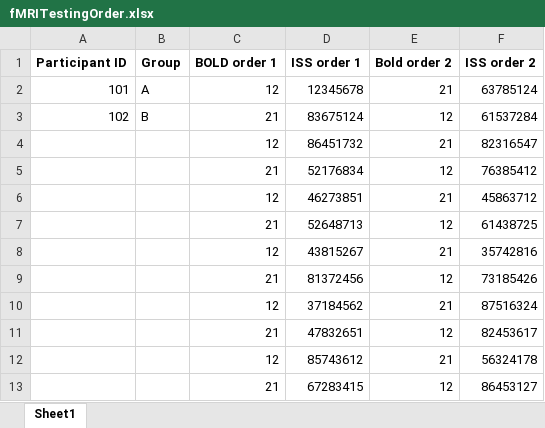
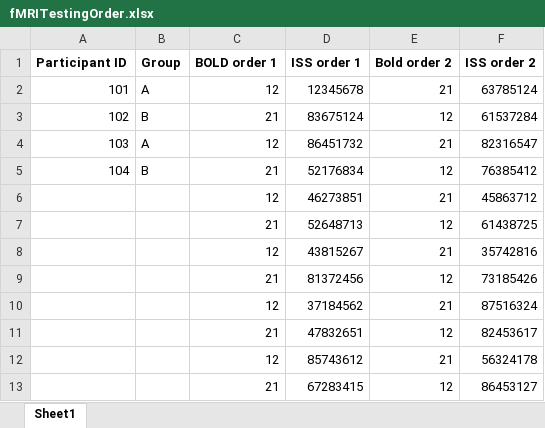
Before and after one commit to asternin/PhDProject, an Excel workbook: Music and Memory - Lucy/Testing/fMRITestingOrder.xlsx, sheet Sheet1, drawn as a sheet; values as stored, in another font and other column widths than the file's, no borders; the diff names each change by its address in the sheet, - before the commit and + after, or states it on an @@ line.

```diff
--- a/Music and Memory - Lucy/Testing/fMRITestingOrder.xlsx (sheet Sheet1)
+++ b/Music and Memory - Lucy/Testing/fMRITestingOrder.xlsx (sheet Sheet1)
-A4 (Participant ID): (empty)
+A4 (Participant ID): 103
-B4 (Group): (empty)
+B4 (Group): A
-A5 (Participant ID): (empty)
+A5 (Participant ID): 104
-B5 (Group): (empty)
+B5 (Group): B
```
Also changed, not shown: 4 other files.
